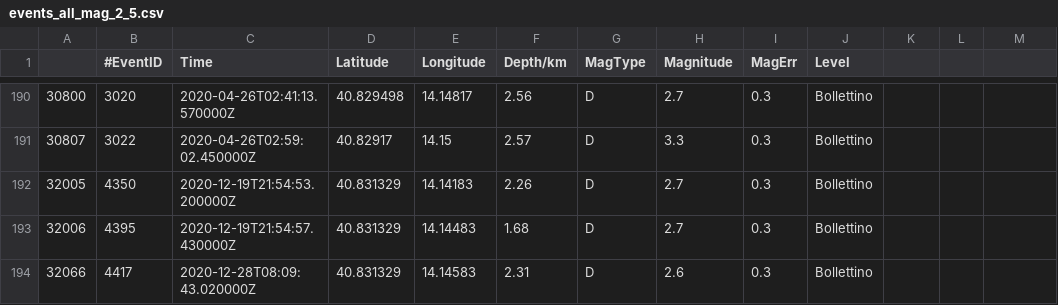
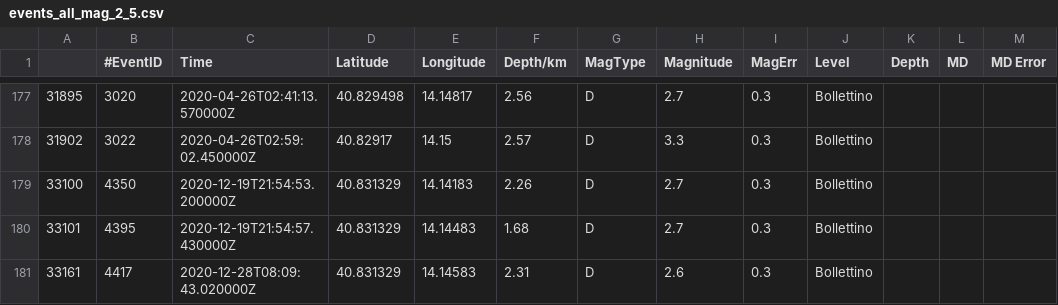
Before and after one commit to giacomorapagnani/CAMPI_FLEGREI_moment_tensor, a CSV file: CAT/GOSSIP_events_cvs/events_all_mag_2_5.csv, drawn as a sheet; only a part is shown, gaps mark what is left out; the diff covers the shown part only.

```diff
--- a/CAT/GOSSIP_events_cvs/events_all_mag_2_5.csv
+++ b/CAT/GOSSIP_events_cvs/events_all_mag_2_5.csv
@@ -1 +1 @@
-,#EventID,Time,Latitude,Longitude,Depth/km,MagType,Magnitude,MagErr,Level
+,#EventID,Time,Latitude,Longitude,Depth/km,MagType,Magnitude,MagErr,Level,Depth,MD,MD Error
@@ -190,5 +177,5 @@
-30800,3020,2020-04-26T02:41:13.570000Z,40.829498,14.14817,2.56,D,2.7,0.3,Bollettino
-30807,3022,2020-04-26T02:59:02.450000Z,40.82917,14.15,2.57,D,3.3,0.3,Bollettino
-32005,4350,2020-12-19T21:54:53.200000Z,40.831329,14.14183,2.26,D,2.7,0.3,Bollettino
-32006,4395,2020-12-19T21:54:57.430000Z,40.831329,14.14483,1.68,D,2.7,0.3,Bollettino
-32066,4417,2020-12-28T08:09:43.020000Z,40.831329,14.14583,2.31,D,2.6,0.3,Bollettino
+31895,3020,2020-04-26T02:41:13.570000Z,40.829498,14.14817,2.56,D,2.7,0.3,Bollettino,,,
+31902,3022,2020-04-26T02:59:02.450000Z,40.82917,14.15,2.57,D,3.3,0.3,Bollettino,,,
+33100,4350,2020-12-19T21:54:53.200000Z,40.831329,14.14183,2.26,D,2.7,0.3,Bollettino,,,
+33101,4395,2020-12-19T21:54:57.430000Z,40.831329,14.14483,1.68,D,2.7,0.3,Bollettino,,,
+33161,4417,2020-12-28T08:09:43.020000Z,40.831329,14.14583,2.31,D,2.6,0.3,Bollettino,,,
```
Also changed, not shown: 13 removed rows and 41 edited cells elsewhere in this file, 14 other files.
